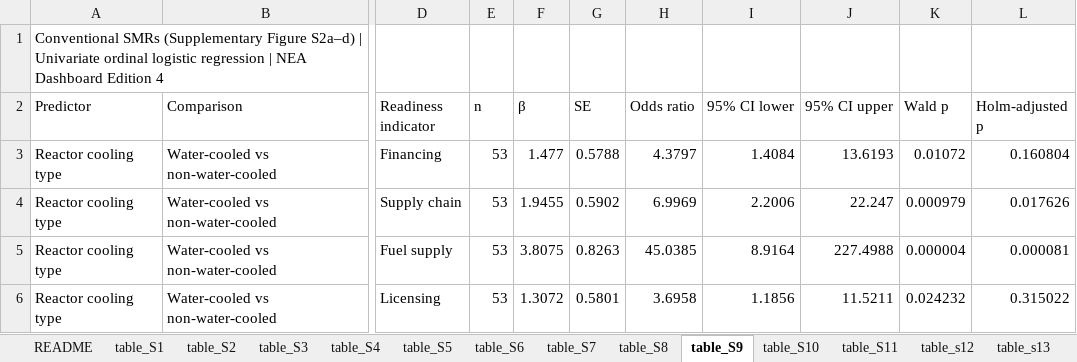
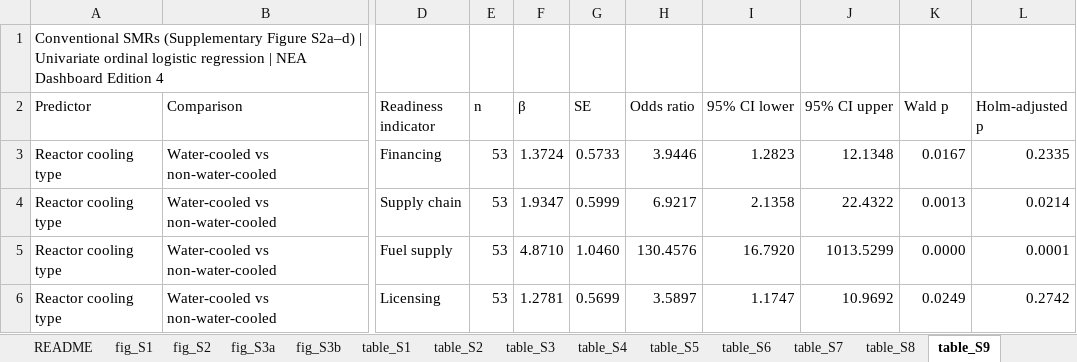
Before and after one commit to JAG1985-LUND/small-modular-reactor-market-readiness, an Excel workbook: revision/data/Supplementary Tables.xlsx, sheet table_S9, drawn as a sheet; only a part is shown, gaps mark what is left out; values as stored, in another font and other column widths than the file's, no borders; the diff covers the shown part only; the diff names each change by its address in the sheet, - before the commit and + after, or states it on an @@ line.

Commit message:
Update Supplementary Tables workbook

```diff
--- a/revision/data/Supplementary Tables.xlsx (sheet table_S9)
+++ b/revision/data/Supplementary Tables.xlsx (sheet table_S9)
+sheet tab: fig_S1
+sheet tab: fig_S2
+sheet tab: fig_S3a
+sheet tab: fig_S3b
-F3 (β): 1.477
+F3 (β): 1.3724
-G3 (SE): 0.5788
+G3 (SE): 0.5733
-H3 (Odds ratio): 4.3797
+H3 (Odds ratio): 3.9446
-I3 (95% CI lower): 1.4084
+I3 (95% CI lower): 1.2823
-J3 (95% CI upper): 13.6193
+J3 (95% CI upper): 12.1348
-K3 (Wald p): 0.01072
+K3 (Wald p): 0.0167
-L3 (Holm-adjusted p): 0.160804
+L3 (Holm-adjusted p): 0.2335
-F4 (β): 1.9455
+F4 (β): 1.9347
-G4 (SE): 0.5902
+G4 (SE): 0.5999
-H4 (Odds ratio): 6.9969
+H4 (Odds ratio): 6.9217
-I4 (95% CI lower): 2.2006
+I4 (95% CI lower): 2.1358
-J4 (95% CI upper): 22.247
+J4 (95% CI upper): 22.4322
-K4 (Wald p): 0.000979
+K4 (Wald p): 0.0013
-L4 (Holm-adjusted p): 0.017626
+L4 (Holm-adjusted p): 0.0214
-F5 (β): 3.8075
+F5 (β): 4.8710
-G5 (SE): 0.8263
+G5 (SE): 1.0460
-H5 (Odds ratio): 45.0385
+H5 (Odds ratio): 130.4576
-I5 (95% CI lower): 8.9164
+I5 (95% CI lower): 16.7920
-J5 (95% CI upper): 227.4988
+J5 (95% CI upper): 1013.5299
-K5 (Wald p): 0.000004
+K5 (Wald p): 0.0000
-L5 (Holm-adjusted p): 0.000081
+L5 (Holm-adjusted p): 0.0001
-F6 (β): 1.3072
+F6 (β): 1.2781
-G6 (SE): 0.5801
+G6 (SE): 0.5699
-H6 (Odds ratio): 3.6958
+H6 (Odds ratio): 3.5897
-I6 (95% CI lower): 1.1856
+I6 (95% CI lower): 1.1747
-J6 (95% CI upper): 11.5211
+J6 (95% CI upper): 10.9692
-K6 (Wald p): 0.024232
+K6 (Wald p): 0.0249
-L6 (Holm-adjusted p): 0.315022
+L6 (Holm-adjusted p): 0.2742
```
Also changed, not shown: 110 edited cells elsewhere in this sheet, sheet table_s14, sheet table_S10, sheet table_s17, sheet table_s12, sheet table_S8, sheet table_s16, 5 more sheets, charts or pictures.
